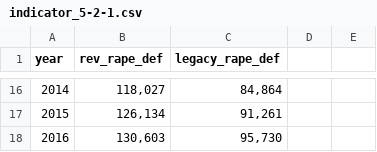
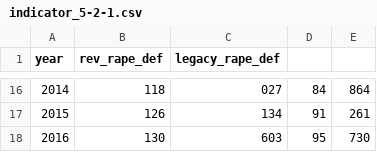
Before and after one commit to GSA/sdg-indicators-usa, a CSV file: data/indicator_5-2-1.csv, drawn as a sheet; only a part is shown, gaps mark what is left out; the diff covers the shown part only.

```diff
--- a/data/indicator_5-2-1.csv
+++ b/data/indicator_5-2-1.csv
@@ -16,3 +16,3 @@ year,rev_rape_def,legacy_rape_def
-2014,"118,027","84,864"
-2015,"126,134","91,261"
-2016,"130,603","95,730"
+2014,118,027,84,864
+2015,126,134,91,261
+2016,130,603,95,730
```
Also changed, not shown: 30 edited cells elsewhere in this file.
